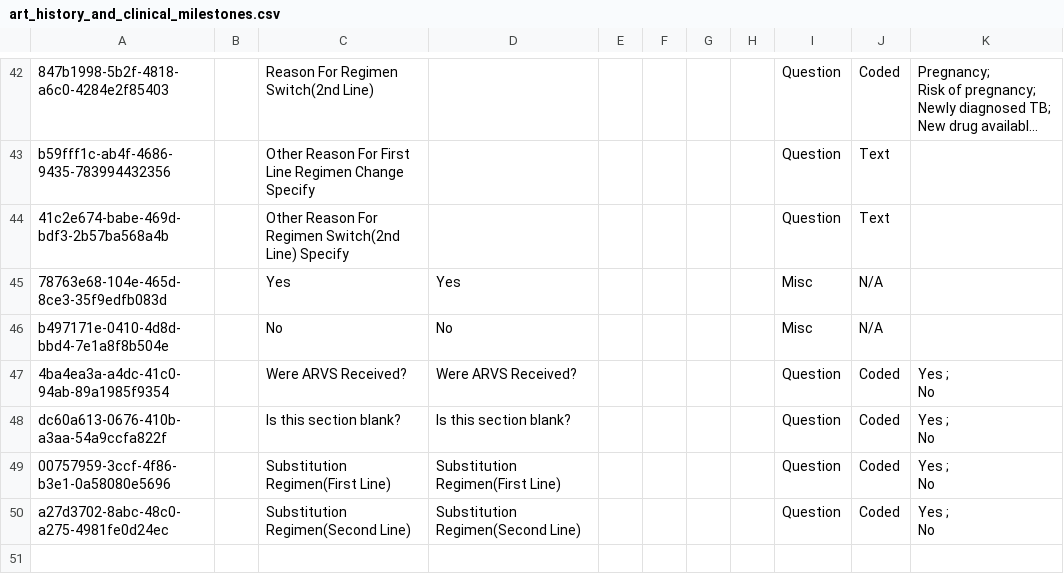
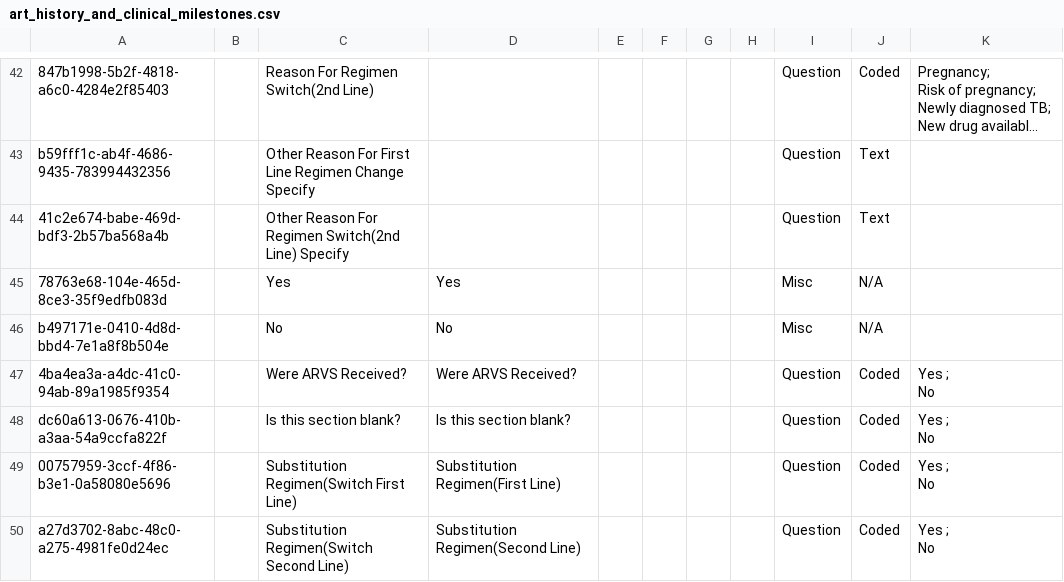
Before and after one commit to njm2176/ssemr, a CSV file: distro/configuration/concepts/art_history_and_clinical_milestones.csv, drawn as a sheet; only a part is shown, gaps mark what is left out; long unchanged cells end in ….

```diff
--- a/distro/configuration/concepts/art_history_and_clinical_milestones.csv
+++ b/distro/configuration/concepts/art_history_and_clinical_milestones.csv
@@ -60,5 +60,5 @@ dc60a613-0676-410b-a3aa-54a9ccfa822f,,Is this section blank?,Is this section bla
 No"
-00757959-3ccf-4f86-b3e1-0a58080e5696,,Substitution Regimen(First Line),Substitution Regimen(First Line),,,,,Question,Coded,"Yes ;
-No"
-a27d3702-8abc-48c0-a275-4981fe0d24ec,,Substitution Regimen(Second Line),Substitution Regimen(Second Line),,,,,Question,Coded,"Yes ;
-No"
+00757959-3ccf-4f86-b3e1-0a58080e5696,,Substitution Regimen(Switch First Line),Substitution Regimen(First Line),,,,,Question,Coded,"Yes ;
+No"
+a27d3702-8abc-48c0-a275-4981fe0d24ec,,Substitution Regimen(Switch Second Line),Substitution Regimen(Second Line),,,,,Question,Coded,"Yes ;
+No"
```
Also changed, not shown: distro/configuration/concepts/hiv_and_art_follow_up_concepts.csv, distro/configuration/concepts/hiv_family_history_concept_set.csv, 11 other files.
